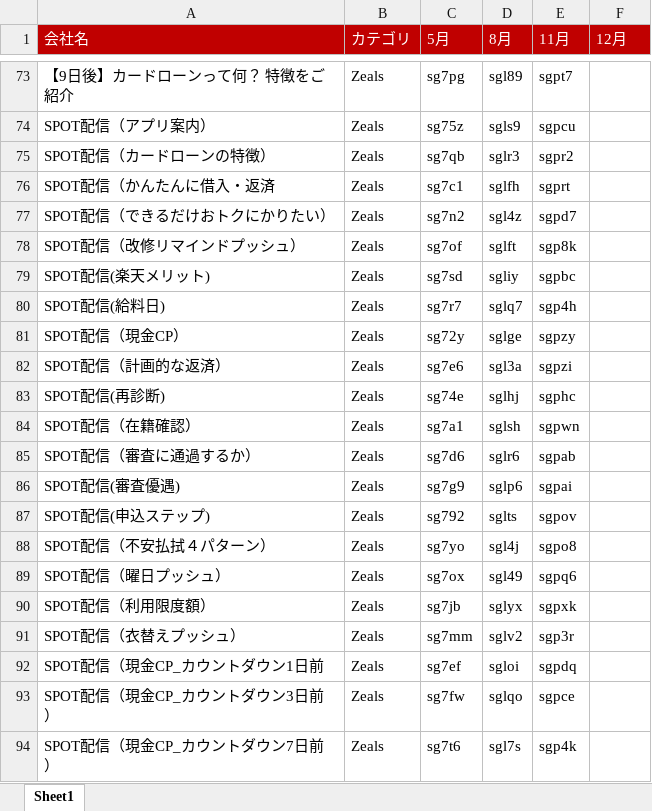
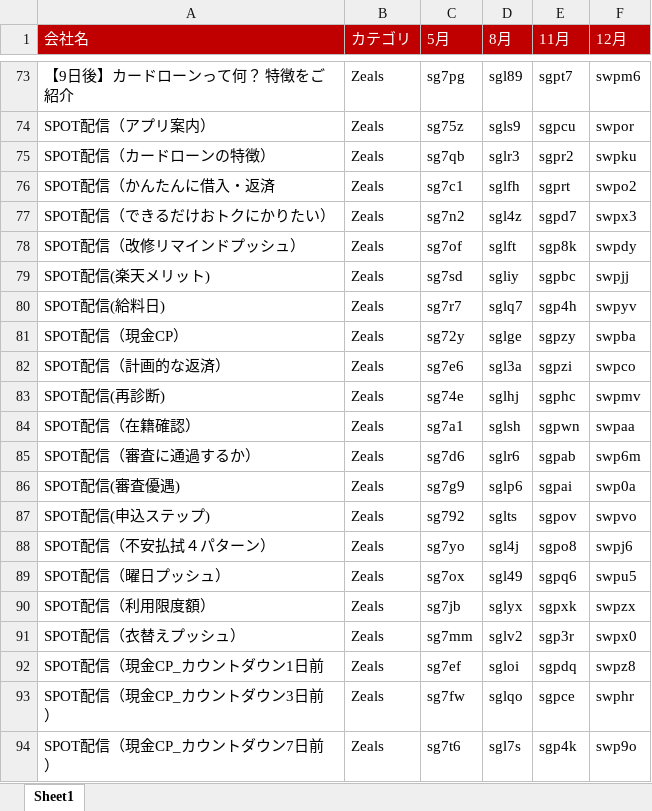
Before and after one commit to marikak1225-hub/numerical-analysis, an Excel workbook: 媒体コードマスタ.xlsx, sheet Sheet1, drawn as a sheet; only a part is shown, gaps mark what is left out; values as stored, in another font and other column widths than the file's, no borders; the diff covers the shown part only; the diff names each change by its address in the sheet, - before the commit and + after, or states it on an @@ line.

```diff
--- a/媒体コードマスタ.xlsx (sheet Sheet1)
+++ b/媒体コードマスタ.xlsx (sheet Sheet1)
-F73 (12月): (empty)
+F73 (12月): swpm6
-F74 (12月): (empty)
+F74 (12月): swpor
-F75 (12月): (empty)
+F75 (12月): swpku
-F76 (12月): (empty)
+F76 (12月): swpo2
-F77 (12月): (empty)
+F77 (12月): swpx3
-F78 (12月): (empty)
+F78 (12月): swpdy
-F79 (12月): (empty)
+F79 (12月): swpjj
-F80 (12月): (empty)
+F80 (12月): swpyv
-F81 (12月): (empty)
+F81 (12月): swpba
-F82 (12月): (empty)
+F82 (12月): swpco
-F83 (12月): (empty)
+F83 (12月): swpmv
-F84 (12月): (empty)
+F84 (12月): swpaa
-F85 (12月): (empty)
+F85 (12月): swp6m
-F86 (12月): (empty)
+F86 (12月): swp0a
-F87 (12月): (empty)
+F87 (12月): swpvo
-F88 (12月): (empty)
+F88 (12月): swpj6
-F89 (12月): (empty)
+F89 (12月): swpu5
-F90 (12月): (empty)
+F90 (12月): swpzx
-F91 (12月): (empty)
+F91 (12月): swpx0
-F92 (12月): (empty)
+F92 (12月): swpz8
-F93 (12月): (empty)
+F93 (12月): swphr
-F94 (12月): (empty)
+F94 (12月): swp9o
```
Also changed, not shown: 27 edited cells elsewhere in this sheet.
